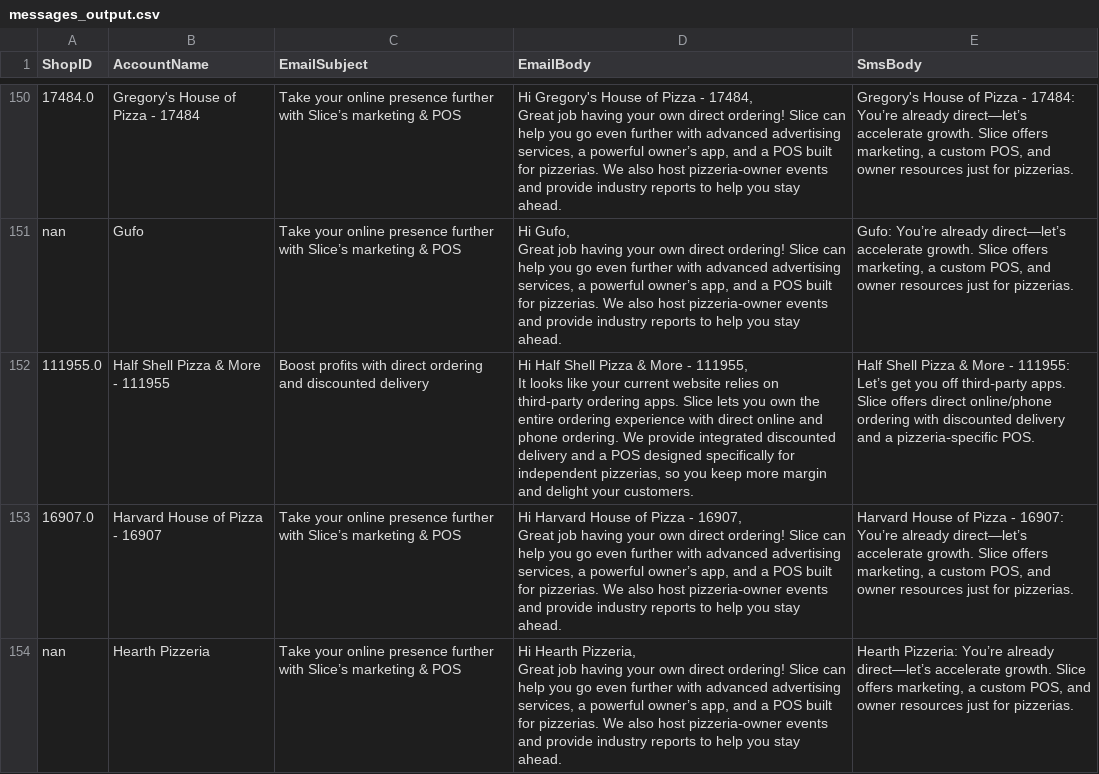
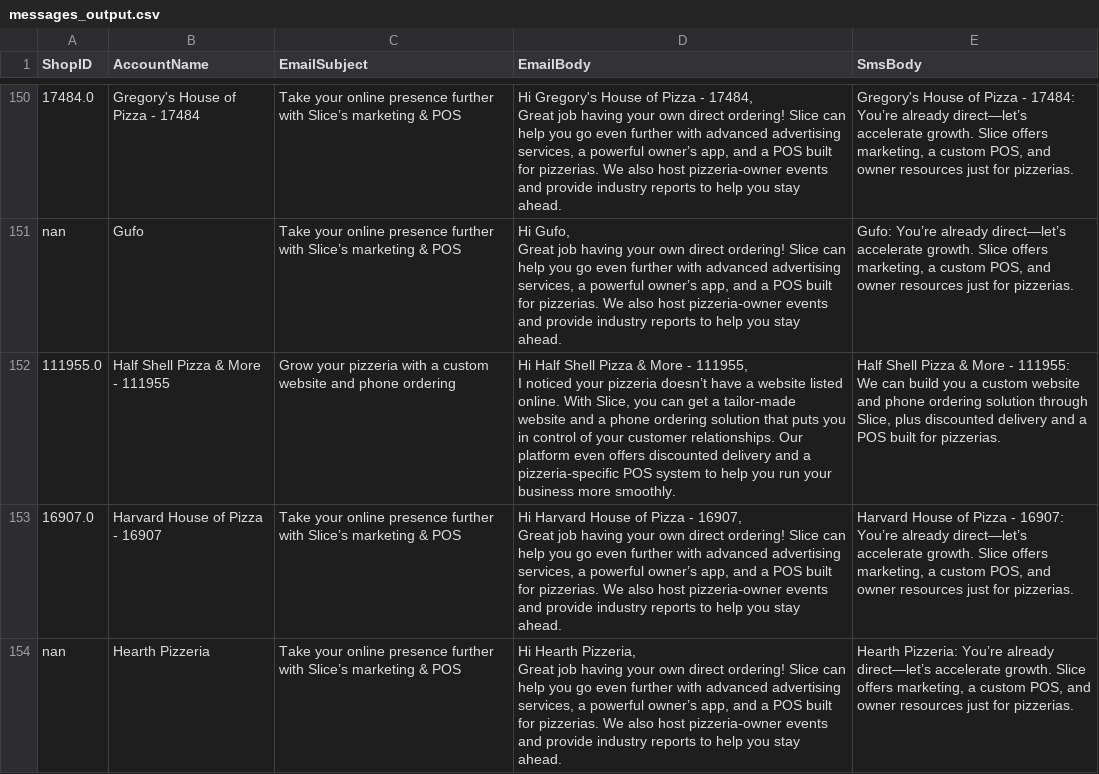
Before and after one commit to mkyoung23/pizza-shop-analysis, a CSV file: messages_output.csv, drawn as a sheet; only a part is shown, gaps mark what is left out.

```diff
--- a/messages_output.csv
+++ b/messages_output.csv
@@ -451,5 +451,5 @@ nan,Gufo,Take your online presence further with Slice’s marketing & POS,"Hi Gu
 Great job having your own direct ordering! Slice can help you go even further with advanced advertising services, a powerful owner’s app, and a POS built for pizzerias. We also host pizzeria‑owner events and provide industry reports to help you stay ahead.","Gufo: You’re already direct—let’s accelerate growth. Slice offers marketing, a custom POS, and owner resources just for pizzerias."
-111955.0,Half Shell Pizza & More - 111955,Boost profits with direct ordering and discounted delivery,"Hi Half Shell Pizza & More - 111955,
-
-It looks like your current website relies on third‑party ordering apps. Slice lets you own the entire ordering experience with direct online and phone ordering. We provide integrated discounted delivery and a POS designed specifically for independent pizzerias, so you keep more margin and delight your customers.",Half Shell Pizza & More - 111955: Let’s get you off third‑party apps. Slice offers direct online/phone ordering with discounted delivery and a pizzeria‑specific POS.
+111955.0,Half Shell Pizza & More - 111955,Grow your pizzeria with a custom website and phone ordering,"Hi Half Shell Pizza & More - 111955,
+
+I noticed your pizzeria doesn’t have a website listed online. With Slice, you can get a tailor‑made website and a phone ordering solution that puts you in control of your customer relationships. Our platform even offers discounted delivery and a pizzeria‑specific POS system to help you run your business more smoothly.","Half Shell Pizza & More - 111955: We can build you a custom website and phone ordering solution through Slice, plus discounted delivery and a POS built for pizzerias."
 16907.0,Harvard House of Pizza - 16907,Take your online presence further with Slice’s marketing & POS,"Hi Harvard House of Pizza - 16907,
```
Also changed, not shown: results.csv.
